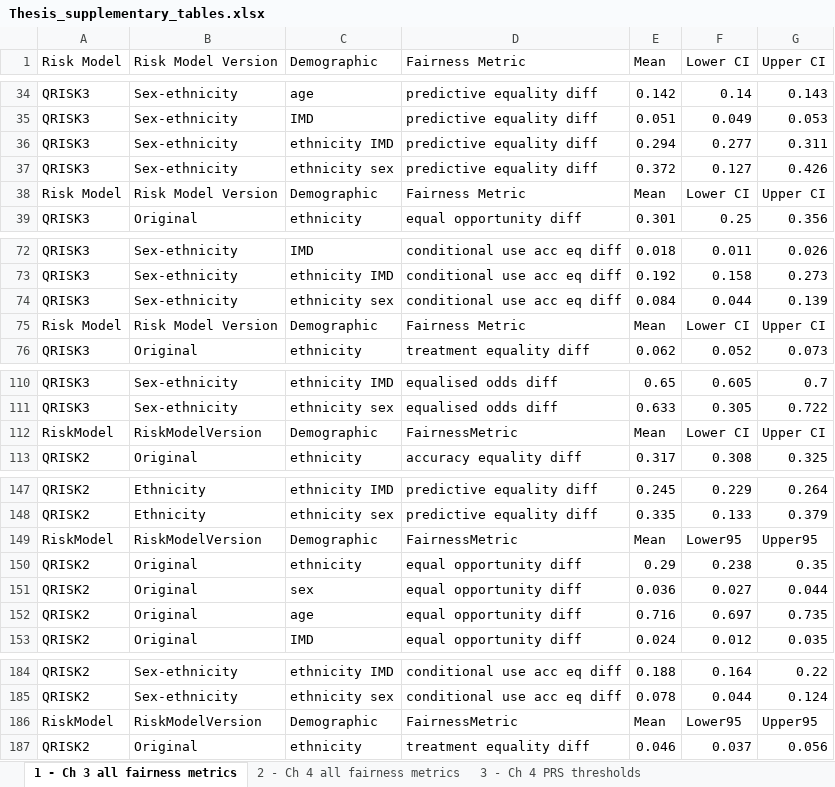
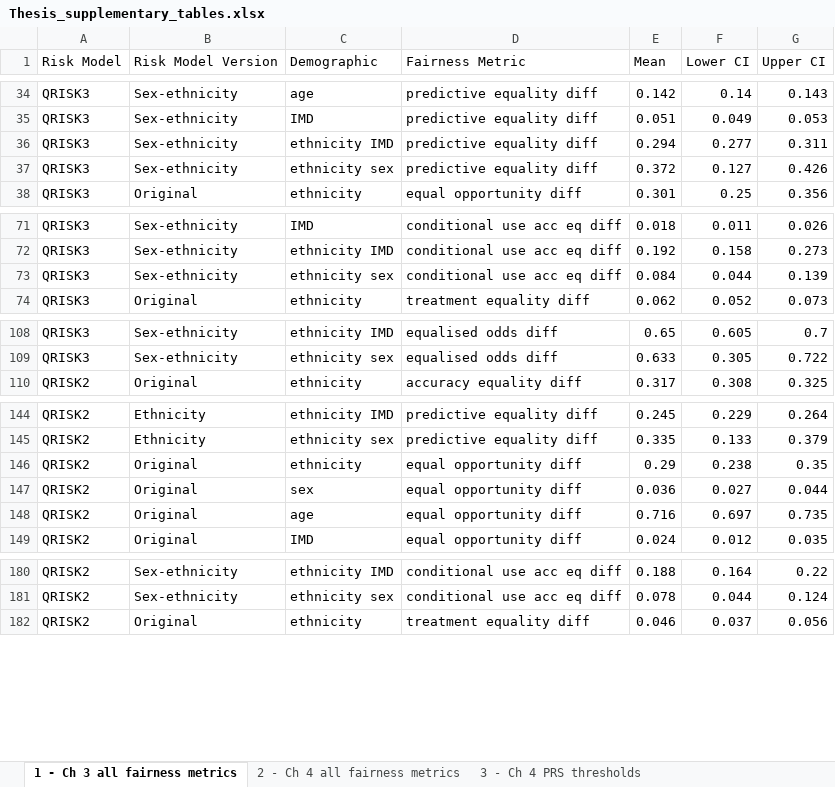
Before and after one commit to clairecoffey/thesis_supplementary, an Excel workbook: Thesis_supplementary_tables.xlsx, sheet 1 - Ch 3 all fairness metrics, drawn as a sheet; only a part is shown, gaps mark what is left out; values as stored, in another font and other column widths than the file's, no cell formats; the diff covers the shown part only; the diff names each change by its address in the sheet, - before the commit and + after, or states it on an @@ line.

```diff
--- a/Thesis_supplementary_tables.xlsx (sheet 1 - Ch 3 all fairness metrics)
+++ b/Thesis_supplementary_tables.xlsx (sheet 1 - Ch 3 all fairness metrics)
-row 38: Risk Model | Risk Model Version | Demographic | Fairness Metric | Mean | Lower CI | Upper CI
-row 75: Risk Model | Risk Model Version | Demographic | Fairness Metric | Mean | Lower CI | Upper CI
-row 112: RiskModel | RiskModelVersion | Demographic | FairnessMetric | Mean | Lower CI | Upper CI
-row 149: RiskModel | RiskModelVersion | Demographic | FairnessMetric | Mean | Lower95 | Upper95
-row 186: RiskModel | RiskModelVersion | Demographic | FairnessMetric | Mean | Lower95 | Upper95
```
Also changed, not shown: 6 removed rows elsewhere in this sheet, sheet 5 - Ch 5 all fairness metrics, sheet 3 - Ch 4 PRS thresholds, cell formats.
